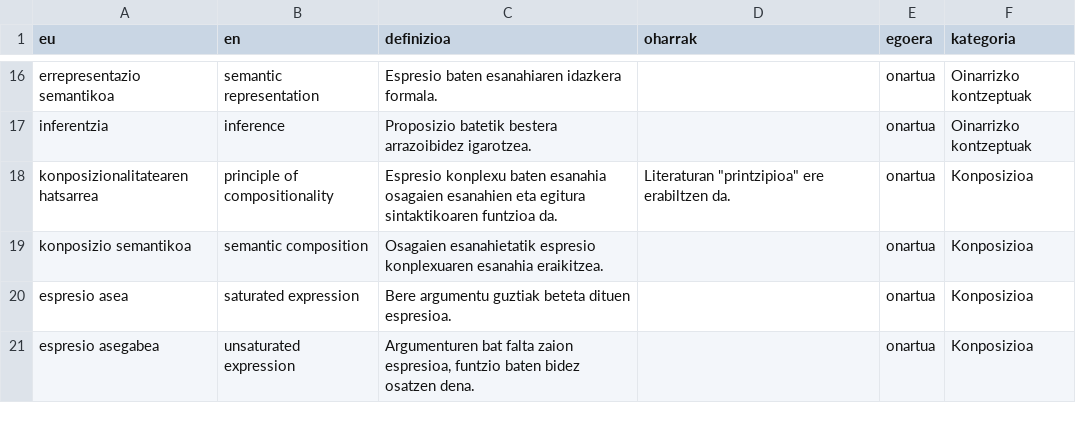
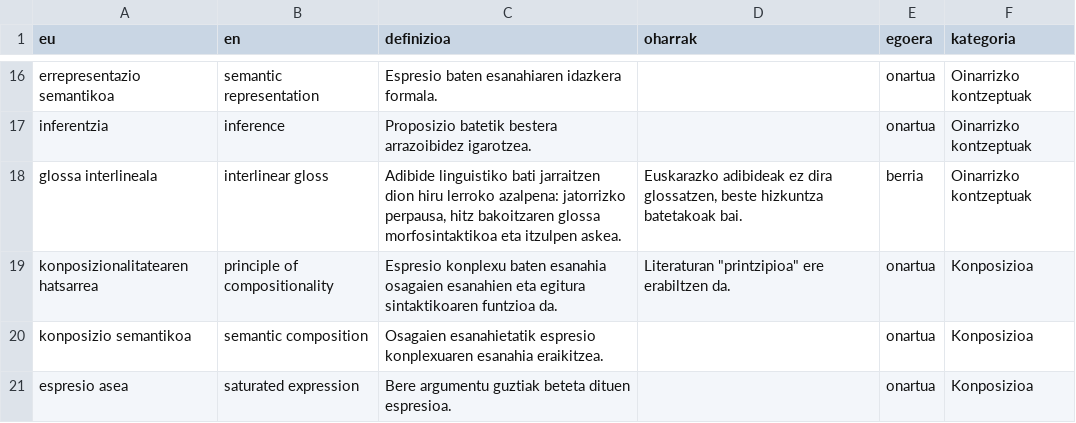
Before and after one commit to jamendia/semantika, a CSV file: terminologia/hiztegia.csv, drawn as a sheet; only a part is shown, gaps mark what is left out; the shorter side is filled out with more unchanged rows.

Commit message:
PDFaren oinarria: ExPex, Forest eta adibideen zenbakitze globala
- tex/aurrea.tex: PDFaren aurrea. unicode-math-ek ExPex-en \gla suntsitzen
  du (U+2AA5 ikurraren izena bera da); konponduta kopiatu/bueltatu bidez.
  Adibideen ingurunea birdefinituta: zenbakitze globala (1), (2), (3)...
  liburu osoan, PDF zein HTMLn. Ariketak (4.1) moduan geratzen dira.
- tex/forest-ezarpenak.tex: zuhaitzen ezarpen partekatuak (PDF + SVG).
- tresnak/linguistika.lua: .gloss -> ExPex (PDF) / div.gloss (HTML);
  .tree -> Forest (PDF) / SVG (HTML).
- tresnak/ostprozesatu.py: HTMLen adibideak liburu osoan zenbatzen ditu,
  _quarto.yml-ko ordenan; --check modua CI-rako.
- konposizioa.qmd: ingelesezko adibide glossatua (#exm-eskopa-en).
- hiztegia.csv: glossa interlineala terminoa (93 termino).
- kalitatea.yml: TinyTeX + PDF atea; publish.yml HTML-soilik segitzen du.
- AGENTS.md: mekanismo guztiak dokumentatuta.

```diff
--- a/terminologia/hiztegia.csv
+++ b/terminologia/hiztegia.csv
@@ -17,2 +17,3 @@ errepresentazio semantikoa;semantic representation;Espresio baten esanahiaren id
 inferentzia;inference;Proposizio batetik bestera arrazoibidez igarotzea.;;onartua;Oinarrizko kontzeptuak
+glossa interlineala;interlinear gloss;Adibide linguistiko bati jarraitzen dion hiru lerroko azalpena: jatorrizko perpausa, hitz bakoitzaren glossa morfosintaktikoa eta itzulpen askea.;Euskarazko adibideak ez dira glossatzen, beste hizkuntza batetakoak bai.;berria;Oinarrizko kontzeptuak
 konposizionalitatearen hatsarrea;principle of compositionality;Espresio konplexu baten esanahia osagaien esanahien eta egitura sintaktikoaren funtzioa da.;Literaturan "printzipioa" ere erabiltzen da.;onartua;Konposizioa
```
Also changed, not shown: 11 other files.
